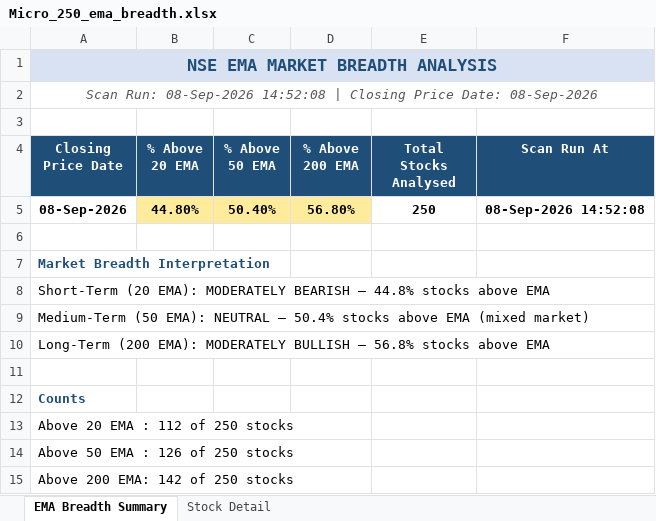
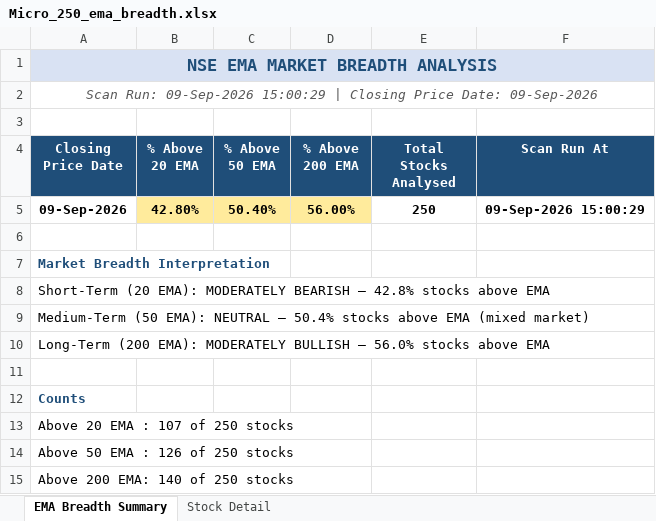
Before and after one commit to nikunj2021/EMA-Screener-, an Excel workbook: Report/EMAReport/Micro_250_ema_breadth.xlsx, sheet EMA Breadth Summary, drawn as a sheet; values as stored, in another font and other column widths than the file's, no borders; the diff names each change by its address in the sheet, - before the commit and + after, or states it on an @@ line.

```diff
--- a/Report/EMAReport/Micro_250_ema_breadth.xlsx (sheet EMA Breadth Summary)
+++ b/Report/EMAReport/Micro_250_ema_breadth.xlsx (sheet EMA Breadth Summary)
-A2 (Closing Price Date): Scan Run: 08-Sep-2026 14:52:08 | Closing Price Date: 08-Sep-2026
+A2 (Closing Price Date): Scan Run: 09-Sep-2026 15:00:29 | Closing Price Date: 09-Sep-2026
-A5 (Closing Price Date): 08-Sep-2026
+A5 (Closing Price Date): 09-Sep-2026
-B5 (% Above 20 EMA): 44.80%
+B5 (% Above 20 EMA): 42.80%
-D5 (% Above 200 EMA): 56.80%
+D5 (% Above 200 EMA): 56.00%
-F5 (Scan Run At): 08-Sep-2026 14:52:08
+F5 (Scan Run At): 09-Sep-2026 15:00:29
-A8 (Closing Price Date): …BEARISH — 44.8% stocks above…
+A8 (Closing Price Date): …BEARISH — 42.8% stocks above…
-A10 (Closing Price Date): …BULLISH — 56.8% stocks above…
+A10 (Closing Price Date): …BULLISH — 56.0% stocks above…
-A13 (Closing Price Date): Above 20 EMA : 112 of 250 stocks
+A13 (Closing Price Date): Above 20 EMA : 107 of 250 stocks
-A15 (Closing Price Date): Above 200 EMA: 142 of 250 stocks
+A15 (Closing Price Date): Above 200 EMA: 140 of 250 stocks
```
Also changed, not shown: sheet Stock Detail, Report/EMAReport/Micro_250_ema_breadth_history.xlsx, Report/EMAReport/Sectoral_EMA_Analysis.xlsx, 4 other files.
